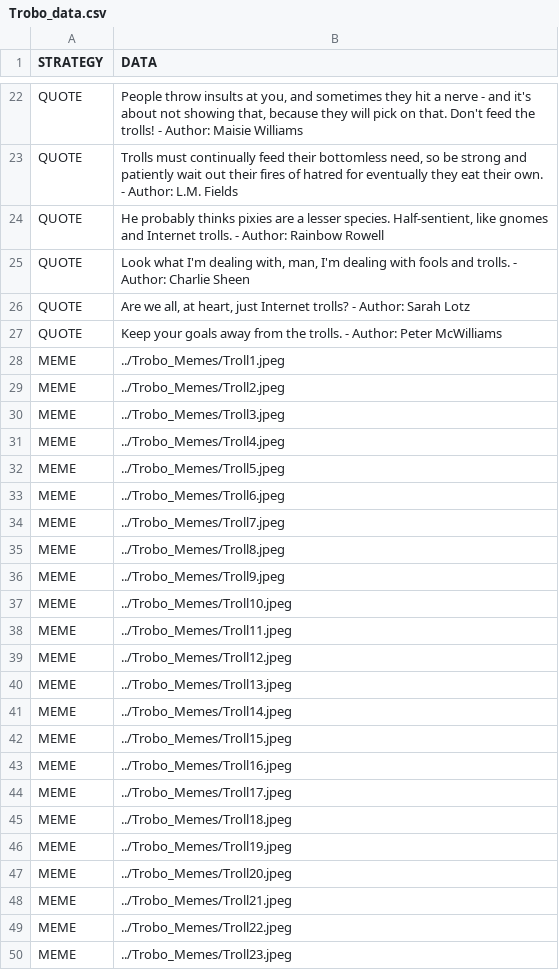
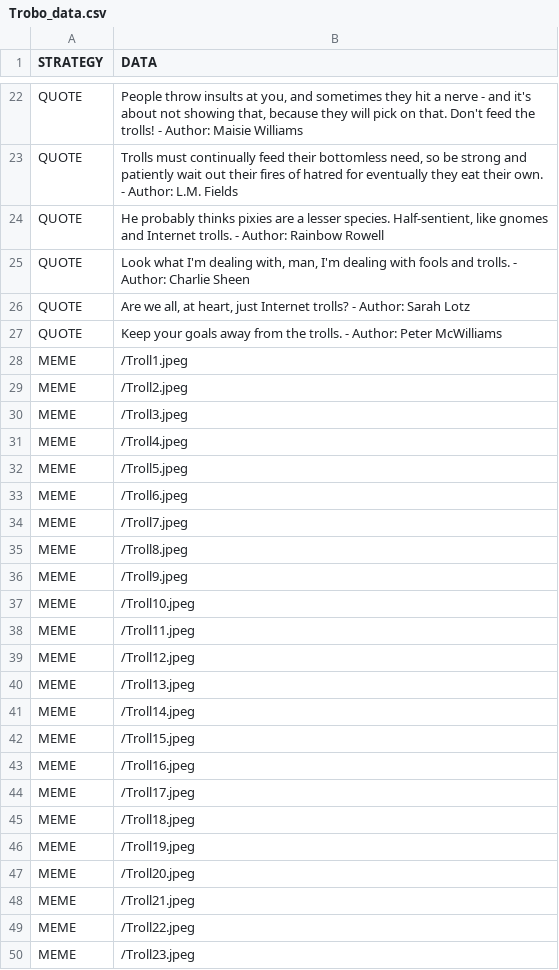
Before and after one commit to techno96/Trobo, a CSV file: Trobo_data.csv, drawn as a sheet; only a part is shown, gaps mark what is left out.

```diff
--- a/Trobo_data.csv
+++ b/Trobo_data.csv
@@ -34,24 +34,24 @@ QUOTE,"Are we all, at heart, just Internet trolls? - Author: Sarah Lotz"
 QUOTE,Keep your goals away from the trolls. - Author: Peter McWilliams
-MEME,../Trobo_Memes/Troll1.jpeg
-MEME,../Trobo_Memes/Troll2.jpeg
-MEME,../Trobo_Memes/Troll3.jpeg
-MEME,../Trobo_Memes/Troll4.jpeg
-MEME,../Trobo_Memes/Troll5.jpeg
-MEME,../Trobo_Memes/Troll6.jpeg
-MEME,../Trobo_Memes/Troll7.jpeg
-MEME,../Trobo_Memes/Troll8.jpeg
-MEME,../Trobo_Memes/Troll9.jpeg
-MEME,../Trobo_Memes/Troll10.jpeg
-MEME,../Trobo_Memes/Troll11.jpeg
-MEME,../Trobo_Memes/Troll12.jpeg
-MEME,../Trobo_Memes/Troll13.jpeg
-MEME,../Trobo_Memes/Troll14.jpeg
-MEME,../Trobo_Memes/Troll15.jpeg
-MEME,../Trobo_Memes/Troll16.jpeg
-MEME,../Trobo_Memes/Troll17.jpeg
-MEME,../Trobo_Memes/Troll18.jpeg
-MEME,../Trobo_Memes/Troll19.jpeg
-MEME,../Trobo_Memes/Troll20.jpeg
-MEME,../Trobo_Memes/Troll21.jpeg
-MEME,../Trobo_Memes/Troll22.jpeg
-MEME,../Trobo_Memes/Troll23.jpeg
+MEME,/Troll1.jpeg
+MEME,/Troll2.jpeg
+MEME,/Troll3.jpeg
+MEME,/Troll4.jpeg
+MEME,/Troll5.jpeg
+MEME,/Troll6.jpeg
+MEME,/Troll7.jpeg
+MEME,/Troll8.jpeg
+MEME,/Troll9.jpeg
+MEME,/Troll10.jpeg
+MEME,/Troll11.jpeg
+MEME,/Troll12.jpeg
+MEME,/Troll13.jpeg
+MEME,/Troll14.jpeg
+MEME,/Troll15.jpeg
+MEME,/Troll16.jpeg
+MEME,/Troll17.jpeg
+MEME,/Troll18.jpeg
+MEME,/Troll19.jpeg
+MEME,/Troll20.jpeg
+MEME,/Troll21.jpeg
+MEME,/Troll22.jpeg
+MEME,/Troll23.jpeg
```
Also changed, not shown: 4 other files.
